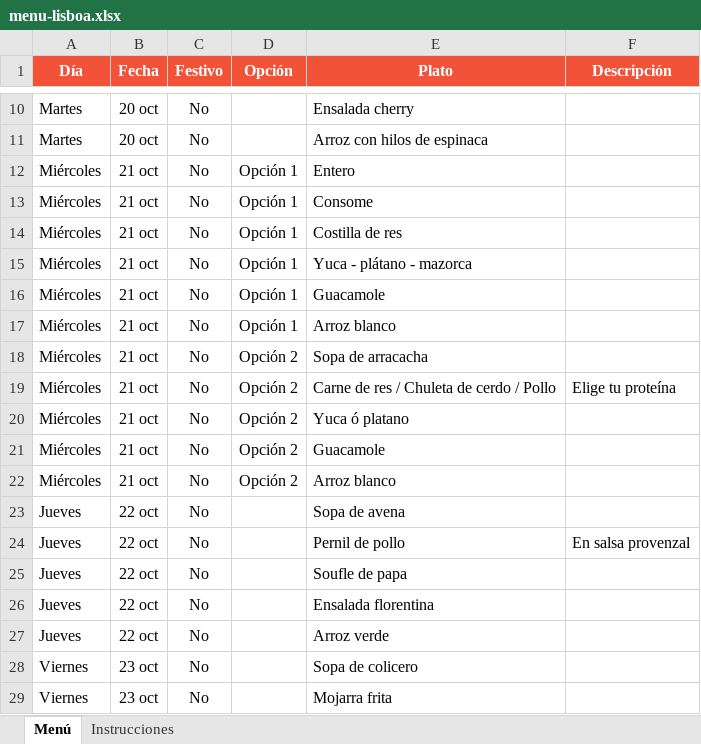
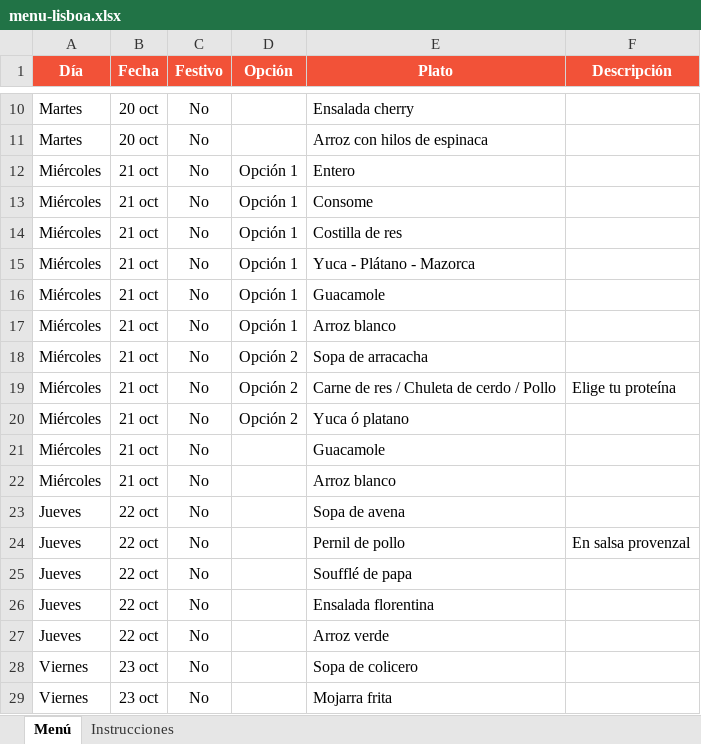
Before and after one commit to panaderiagolconda/Menus-semanales, an Excel workbook: menu-lisboa.xlsx, sheet Menú, drawn as a sheet; only a part is shown, gaps mark what is left out; values as stored, in another font and other column widths than the file's, no borders; the diff names each change by its address in the sheet, - before the commit and + after, or states it on an @@ line.

```diff
--- a/menu-lisboa.xlsx (sheet Menú)
+++ b/menu-lisboa.xlsx (sheet Menú)
-E15 (Plato): Yuca - plátano - mazorca
+E15 (Plato): Yuca - Plátano - Mazorca
-D21:D22 (Opción): Opción 2
+D21:D22 (Opción): (empty)
-E25 (Plato): Soufle de papa
+E25 (Plato): Soufflé de papa
```
Also changed, not shown: menu-santaana.xlsx.
